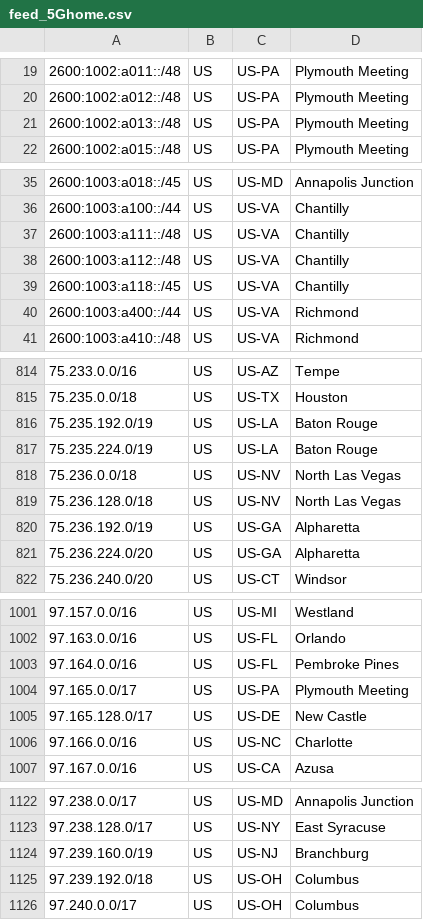
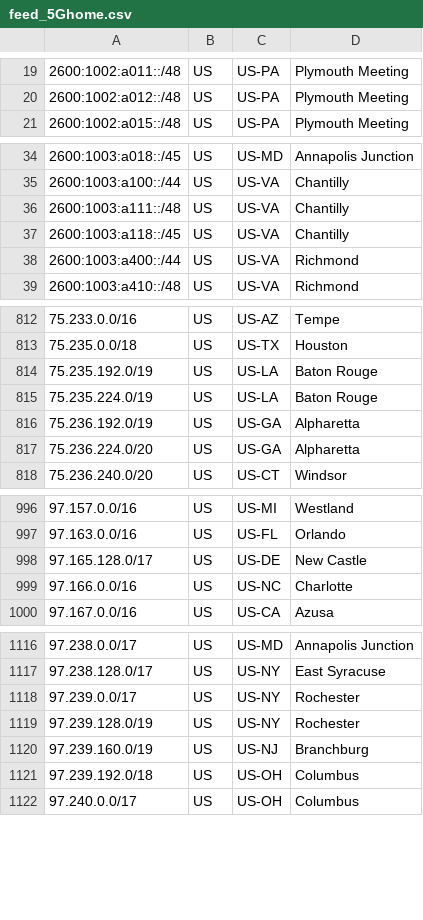
Before and after one commit to Verizon/verizon-geofeed, a CSV file: feed_5Ghome.csv, drawn as a sheet; only a part is shown, gaps mark what is left out; the diff covers the shown part only.

```diff
--- a/feed_5Ghome.csv
+++ b/feed_5Ghome.csv
@@ -20,3 +20,2 @@
 2600:1002:a012::/48,US,US-PA,Plymouth Meeting,
-2600:1002:a013::/48,US,US-PA,Plymouth Meeting,
 2600:1002:a015::/48,US,US-PA,Plymouth Meeting,
@@ -37,3 +36,2 @@
 2600:1003:a111::/48,US,US-VA,Chantilly,
-2600:1003:a112::/48,US,US-VA,Chantilly,
 2600:1003:a118::/45,US,US-VA,Chantilly,
@@ -817,4 +815,2 @@
 75.235.224.0/19,US,US-LA,Baton Rouge,
-75.236.0.0/18,US,US-NV,North Las Vegas,
-75.236.128.0/18,US,US-NV,North Las Vegas,
 75.236.192.0/19,US,US-GA,Alpharetta,
@@ -1002,4 +997,2 @@
 97.163.0.0/16,US,US-FL,Orlando,
-97.164.0.0/16,US,US-FL,Pembroke Pines,
-97.165.0.0/17,US,US-PA,Plymouth Meeting,
 97.165.128.0/17,US,US-DE,New Castle,
@@ -1123,2 +1117,4 @@
 97.238.128.0/17,US,US-NY,East Syracuse,
+97.239.0.0/17,US,US-NY,Rochester,
+97.239.128.0/19,US,US-NY,Rochester,
 97.239.160.0/19,US,US-NJ,Branchburg,
```
Also changed, not shown: 10 added rows and 9 removed rows elsewhere in this file, feed_wireless.csv, 3 other files.
